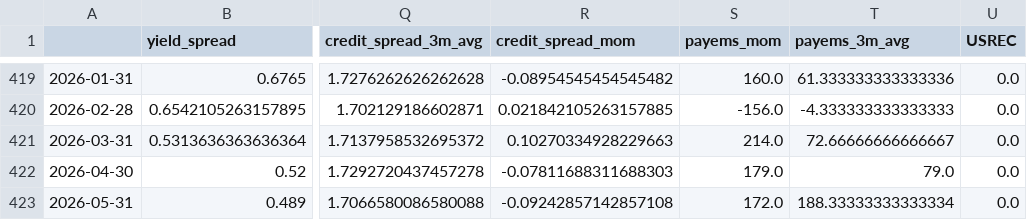
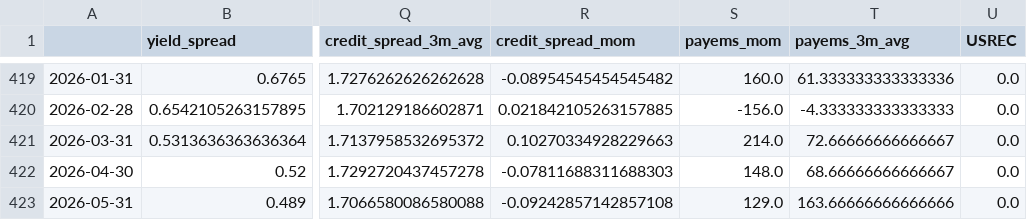
Before and after one commit to ianperaltahirujo/recession-probability-dashboard, a CSV file: data/processed/features.csv, drawn as a sheet; only a part is shown, gaps mark what is left out; the diff names each change by its address in the sheet, - before the commit and + after, or states it on an @@ line.

```diff
--- a/data/processed/features.csv
+++ b/data/processed/features.csv
-S422 (payems_mom): 179.0
+S422 (payems_mom): 148.0
-T422 (payems_3m_avg): 79.0
+T422 (payems_3m_avg): 68.66666666666667
-S423 (payems_mom): 172.0
+S423 (payems_mom): 129.0
-T423 (payems_3m_avg): 188.33333333333334
+T423 (payems_3m_avg): 163.66666666666666
```
Also changed, not shown: data/raw/fred_raw.csv, 1 other file.
